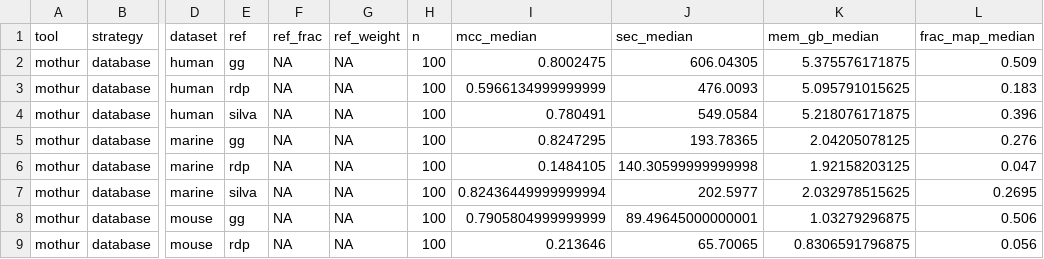
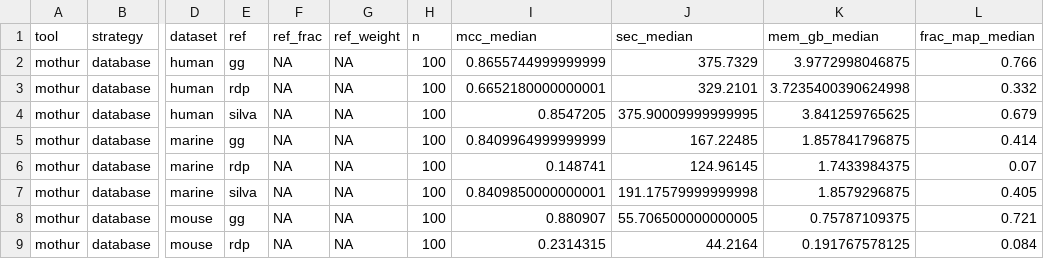
Before and after one commit to SchlossLab/Sovacool_OptiFit_mSphere_2022, a TSV file: results/summarized.tsv, drawn as a sheet; only a part is shown, gaps mark what is left out; the diff covers the shown part only; the diff names each change by its address in the sheet, - before the commit and + after, or states it on an @@ line.

Commit message:
Update text w/ new results from mothur v1.46.1

```diff
--- a/results/summarized.tsv
+++ b/results/summarized.tsv
-I2 (mcc_median): 0.8002475
+I2 (mcc_median): 0.8655744999999999
-J2 (sec_median): 606.04305
+J2 (sec_median): 375.7329
-K2 (mem_gb_median): 5.375576171875
+K2 (mem_gb_median): 3.9772998046875
-L2 (frac_map_median): 0.509
+L2 (frac_map_median): 0.766
-I3 (mcc_median): 0.5966134999999999
+I3 (mcc_median): 0.6652180000000001
-J3 (sec_median): 476.0093
+J3 (sec_median): 329.2101
-K3 (mem_gb_median): 5.095791015625
+K3 (mem_gb_median): 3.7235400390624998
-L3 (frac_map_median): 0.183
+L3 (frac_map_median): 0.332
-I4 (mcc_median): 0.780491
+I4 (mcc_median): 0.8547205
-J4 (sec_median): 549.0584
+J4 (sec_median): 375.90009999999995
-K4 (mem_gb_median): 5.218076171875
+K4 (mem_gb_median): 3.841259765625
-L4 (frac_map_median): 0.396
+L4 (frac_map_median): 0.679
-I5 (mcc_median): 0.8247295
+I5 (mcc_median): 0.8409964999999999
-J5 (sec_median): 193.78365
+J5 (sec_median): 167.22485
-K5 (mem_gb_median): 2.04205078125
+K5 (mem_gb_median): 1.857841796875
-L5 (frac_map_median): 0.276
+L5 (frac_map_median): 0.414
-I6 (mcc_median): 0.1484105
+I6 (mcc_median): 0.148741
-J6 (sec_median): 140.30599999999998
+J6 (sec_median): 124.96145
-K6 (mem_gb_median): 1.92158203125
+K6 (mem_gb_median): 1.7433984375
-L6 (frac_map_median): 0.047
+L6 (frac_map_median): 0.07
-I7 (mcc_median): 0.82436449999999994
+I7 (mcc_median): 0.8409850000000001
-J7 (sec_median): 202.5977
+J7 (sec_median): 191.17579999999998
-K7 (mem_gb_median): 2.032978515625
+K7 (mem_gb_median): 1.8579296875
-L7 (frac_map_median): 0.2695
+L7 (frac_map_median): 0.405
-I8 (mcc_median): 0.7905804999999999
+I8 (mcc_median): 0.880907
-J8 (sec_median): 89.49645000000001
+J8 (sec_median): 55.706500000000005
-K8 (mem_gb_median): 1.03279296875
+K8 (mem_gb_median): 0.75787109375
-L8 (frac_map_median): 0.506
+L8 (frac_map_median): 0.721
-I9 (mcc_median): 0.213646
+I9 (mcc_median): 0.2314315
-J9 (sec_median): 65.70065
+J9 (sec_median): 44.2164
-K9 (mem_gb_median): 0.8306591796875
+K9 (mem_gb_median): 0.191767578125
-L9 (frac_map_median): 0.056
+L9 (frac_map_median): 0.084
```
Also changed, not shown: 104 edited cells elsewhere in this file, 16 other files.
